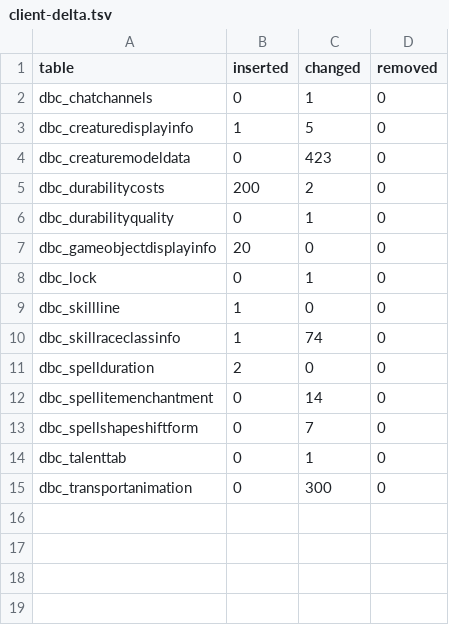
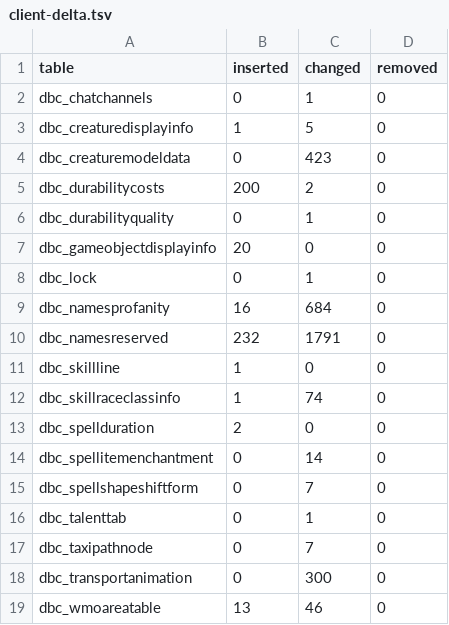
Before and after one commit to smangos-project/smangos, a TSV file: tools/database_tool/Verify/client-delta.tsv, drawn as a sheet.

```diff
--- a/tools/database_tool/Verify/client-delta.tsv
+++ b/tools/database_tool/Verify/client-delta.tsv
@@ -8,2 +8,4 @@ dbc_gameobjectdisplayinfo	20	0	0
 dbc_lock	0	1	0
+dbc_namesprofanity	16	684	0
+dbc_namesreserved	232	1791	0
 dbc_skillline	1	0	0
@@ -14,2 +16,4 @@ dbc_spellshapeshiftform	0	7	0
 dbc_talenttab	0	1	0
+dbc_taxipathnode	0	7	0
 dbc_transportanimation	0	300	0
+dbc_wmoareatable	13	46	0
```
Also changed, not shown: 5 other files.
